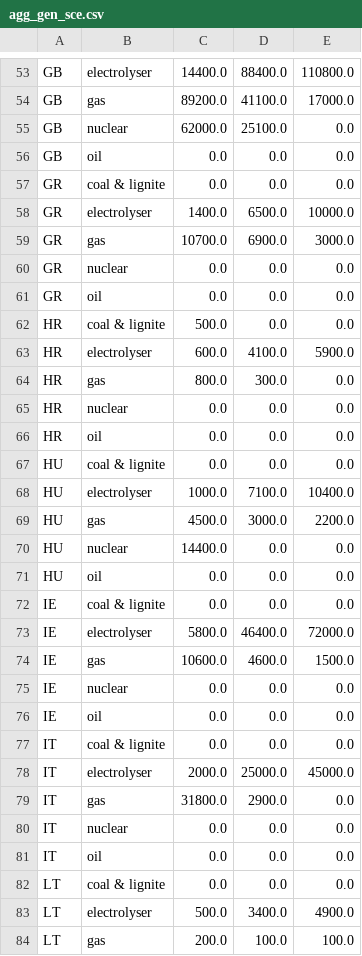
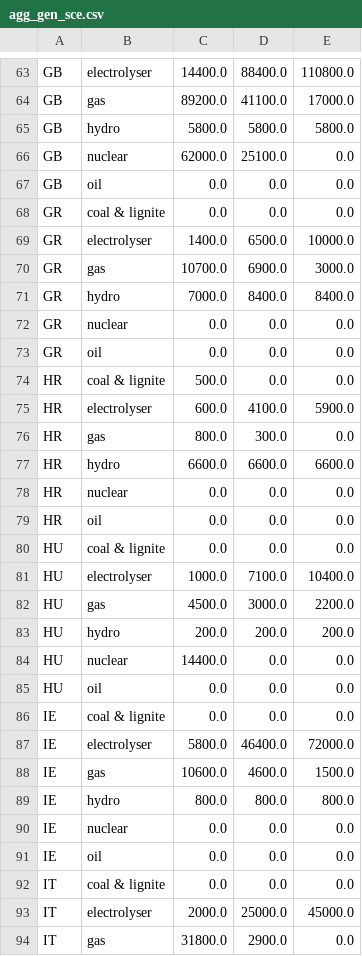
Before and after one commit to rl-institut/pypsa-eur, a CSV file: data/agg_gen_sce.csv, drawn as a sheet; only a part is shown, gaps mark what is left out; the shorter side is filled out with more unchanged rows; the diff covers the shown part only.

Commit message:
bugfix change delimiter in hydro.csv

```diff
--- a/data/agg_gen_sce.csv
+++ b/data/agg_gen_sce.csv
@@ -54,2 +64,3 @@ GB,electrolyser,14400.0,88400.0,110800.0
 GB,gas,89200.0,41100.0,17000.0
+GB,hydro,5800.0,5800.0,5800.0
 GB,nuclear,62000.0,25100.0,0.0
@@ -59,2 +70,3 @@ GR,electrolyser,1400.0,6500.0,10000.0
 GR,gas,10700.0,6900.0,3000.0
+GR,hydro,7000.0,8400.0,8400.0
 GR,nuclear,0.0,0.0,0.0
@@ -64,2 +76,3 @@ HR,electrolyser,600.0,4100.0,5900.0
 HR,gas,800.0,300.0,0.0
+HR,hydro,6600.0,6600.0,6600.0
 HR,nuclear,0.0,0.0,0.0
@@ -69,2 +82,3 @@ HU,electrolyser,1000.0,7100.0,10400.0
 HU,gas,4500.0,3000.0,2200.0
+HU,hydro,200.0,200.0,200.0
 HU,nuclear,14400.0,0.0,0.0
@@ -74,2 +88,3 @@ IE,electrolyser,5800.0,46400.0,72000.0
 IE,gas,10600.0,4600.0,1500.0
+IE,hydro,800.0,800.0,800.0
 IE,nuclear,0.0,0.0,0.0
```
Also changed, not shown: 21 added rows elsewhere in this file, data/scenario/clever/clever_supply_production_hydro.csv, 1 other file.
